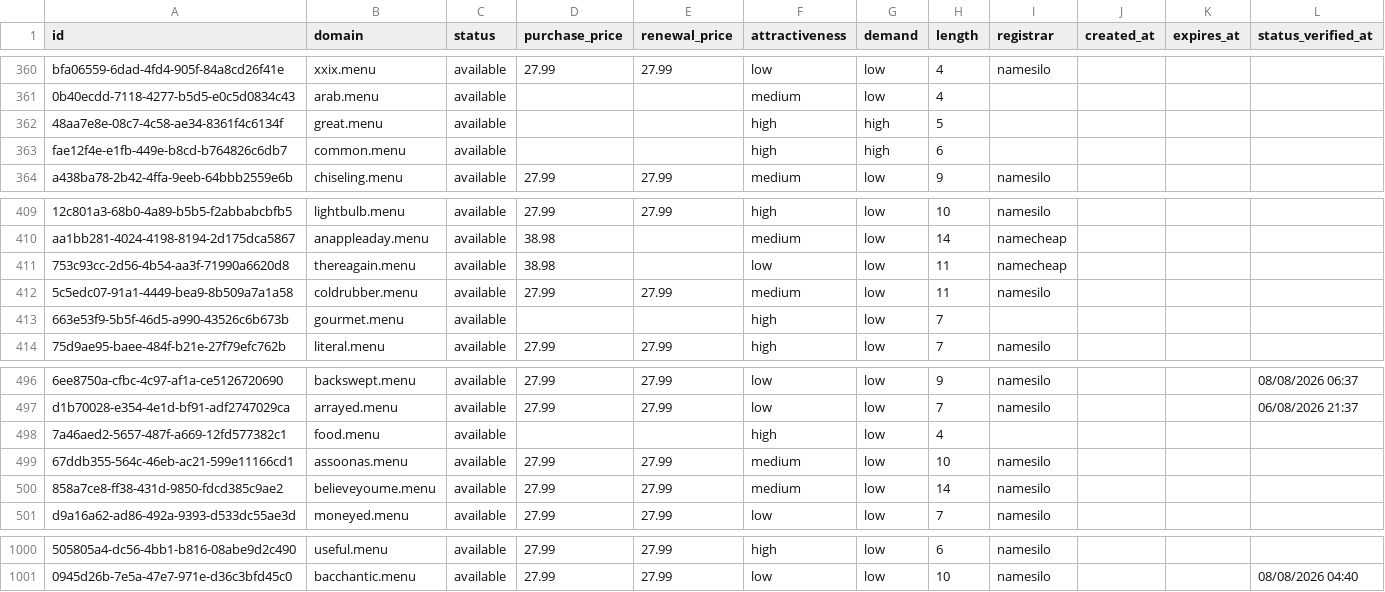
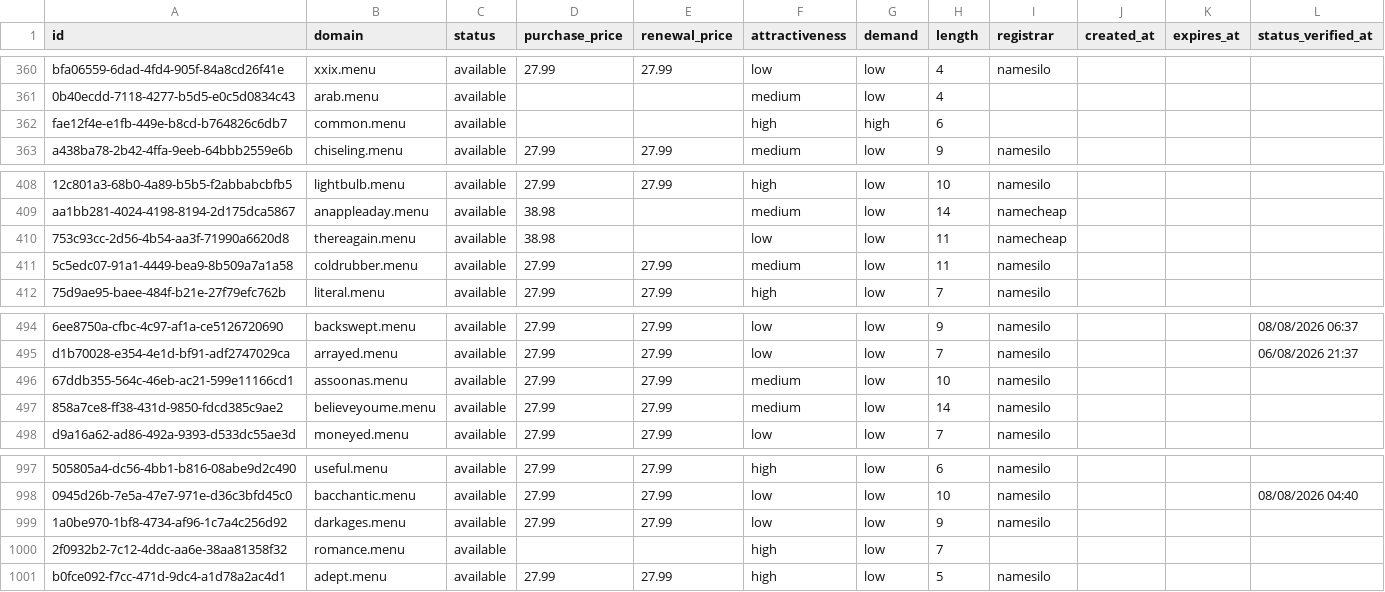
Before and after one commit to UniqueDomains/menu-oneword-domains, a CSV file: menu.csv, drawn as a sheet; only a part is shown, gaps mark what is left out; removed rows and columns are numbered as before the commit, all else as after; the diff names each change by its address in the sheet, - before the commit and + after, or states it on an @@ line.

Commit message:
Domains update

```diff
--- a/menu.csv
+++ b/menu.csv
-row 362: 48aa7e8e-08c7-4c58-ae34-8361f4c6134f | great.menu | available |  |  | high | high | 5
-row 413: 663e53f9-5b5f-46d5-a990-43526c6b673b | gourmet.menu | available |  |  | high | low | 7
-row 498: 7a46aed2-5657-487f-a669-12fd577382c1 | food.menu | available |  |  | high | low | 4
+row 999: 1a0be970-1bf8-4734-af96-1c7a4c256d92 | darkages.menu | available | 27.99 | 27.99 | low | low | 9 | namesilo
+row 1000: 2f0932b2-7c12-4ddc-aa6e-38aa81358f32 | romance.menu | available |  |  | high | low | 7
+row 1001: b0fce092-f7cc-471d-9dc4-a1d78a2ac4d1 | adept.menu | available | 27.99 | 27.99 | high | low | 5 | namesilo
```
Also changed, not shown: 3 other files.
